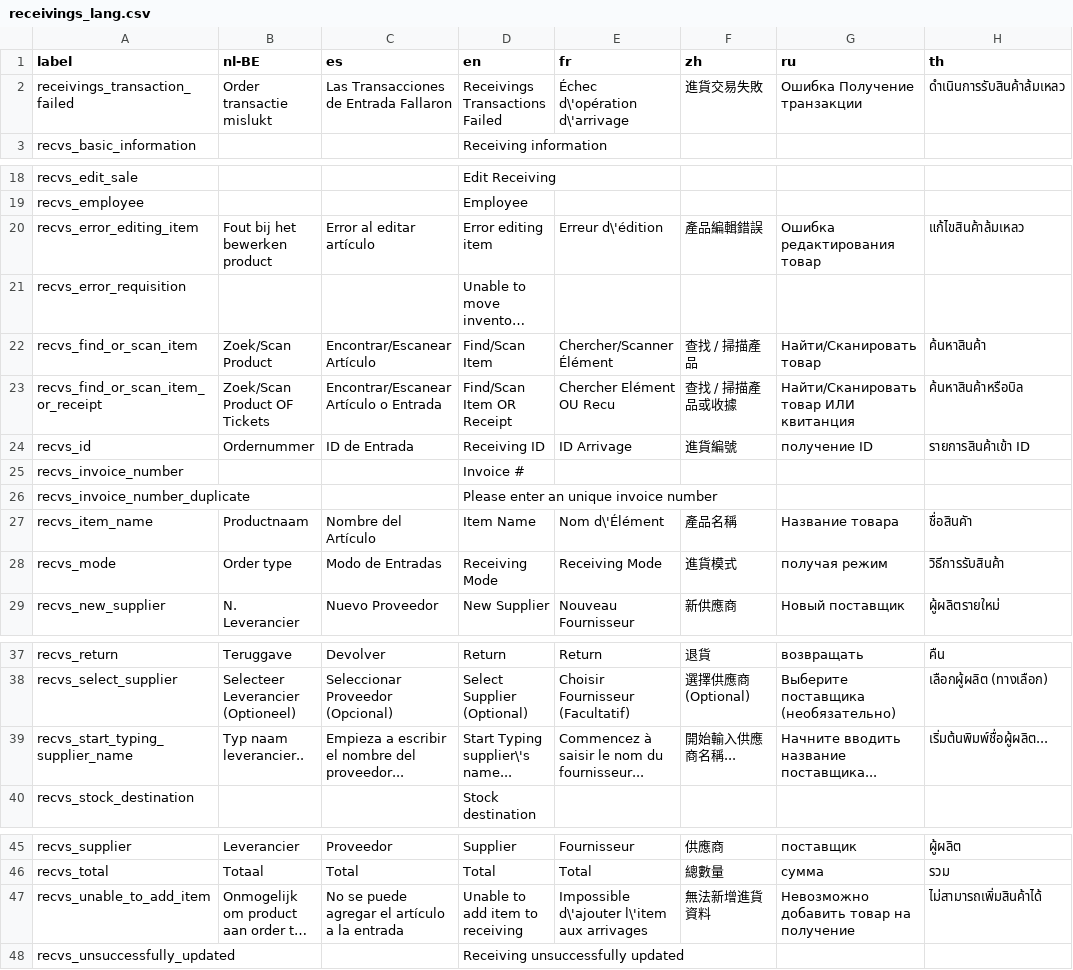
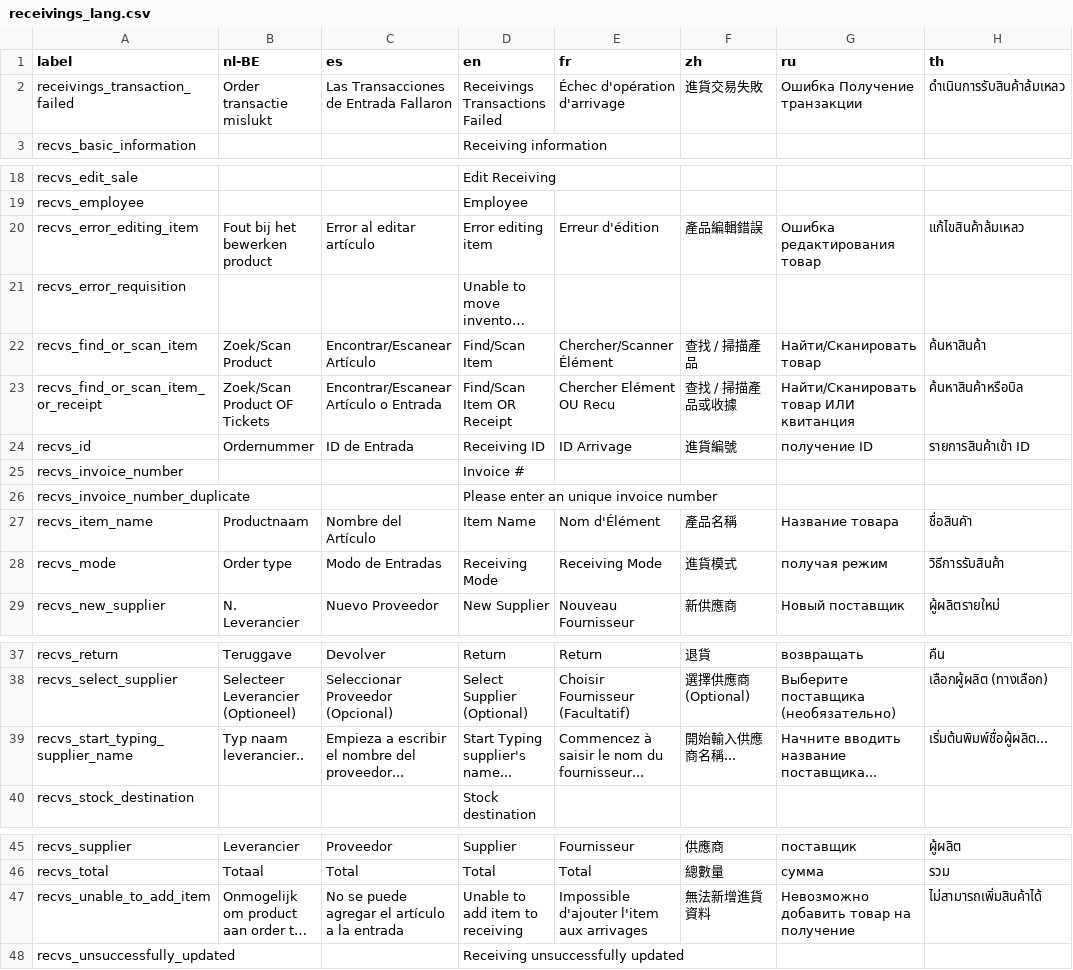
Before and after one commit to opensourcepos/opensourcepos, a CSV file: translations/receivings_lang.csv, drawn as a sheet; only a part is shown, gaps mark what is left out; long unchanged cells end in …; the diff names each change by its address in the sheet, - before the commit and + after, or states it on an @@ line.

Commit message:
Remove escape characters from receivings_lang Adapt confirmation dialog text for logout

```diff
--- a/translations/receivings_lang.csv
+++ b/translations/receivings_lang.csv
-E2 (fr): Échec d\'opération d\'arrivage
+E2 (fr): Échec d'opération d'arrivage
-E20 (fr): Erreur d\'édition
+E20 (fr): Erreur d'édition
-E27 (fr): Nom d\'Élément
+E27 (fr): Nom d'Élément
-D39 (en): Start Typing supplier\'s name...
+D39 (en): Start Typing supplier's name...
-E47 (fr): Impossible d\'ajouter l\'item aux arrivages
+E47 (fr): Impossible d'ajouter l'item aux arrivages
```
Also changed, not shown: translations/config_lang.csv, 3 other files.
